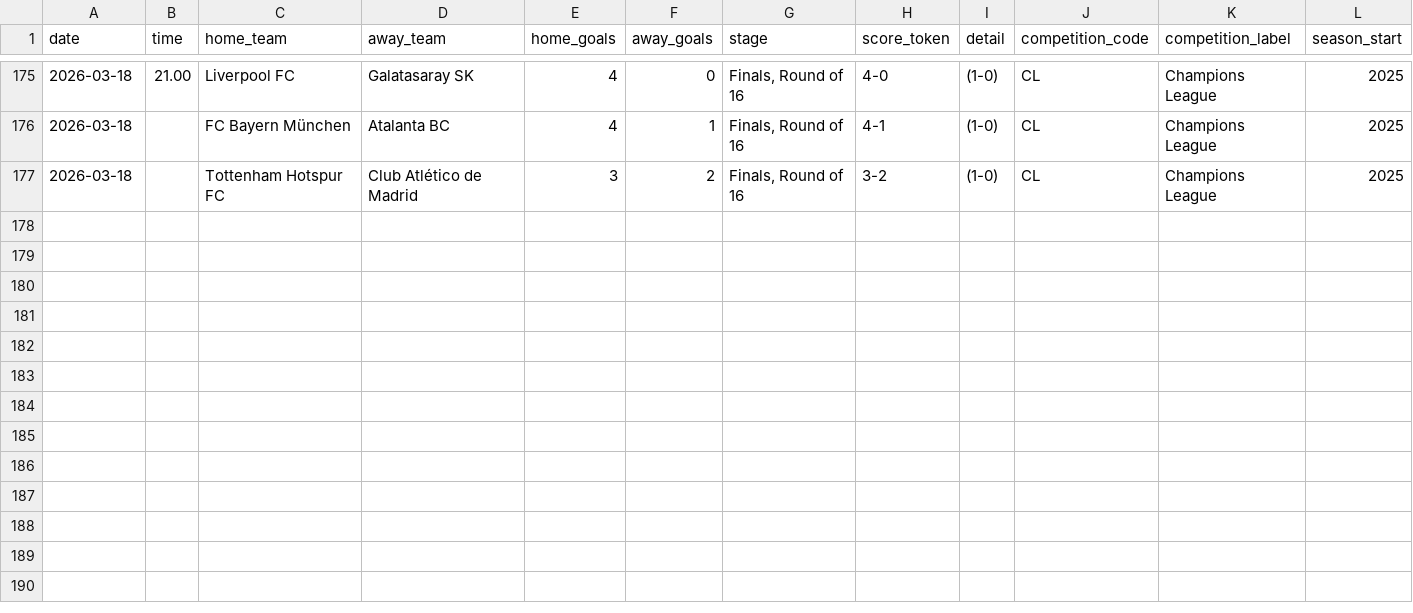
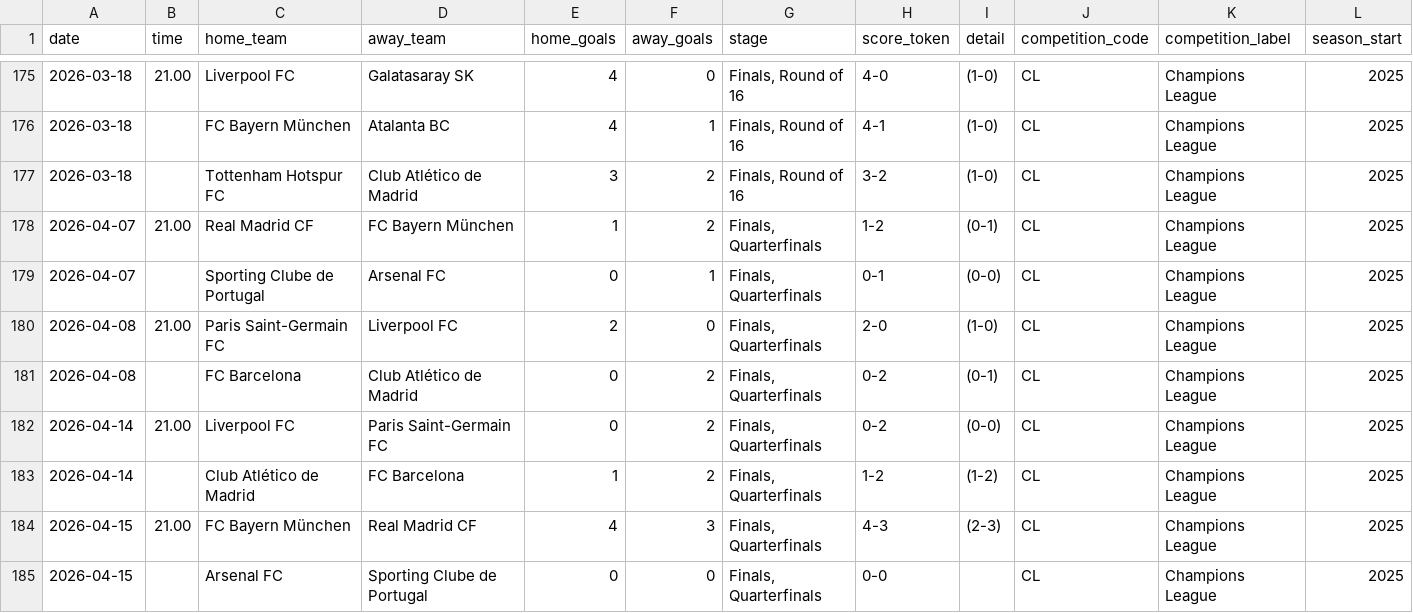
Before and after one commit to dan-owolabi/predict, a CSV file: data/openfootball-europe/CL_2025_2026.csv, drawn as a sheet; only a part is shown, gaps mark what is left out; the diff names each change by its address in the sheet, - before the commit and + after, or states it on an @@ line.

```diff
--- a/data/openfootball-europe/CL_2025_2026.csv
+++ b/data/openfootball-europe/CL_2025_2026.csv
+row 178: 2026-04-07 | 21.00 | Real Madrid CF | FC Bayern München | 1 | 2 | Finals, Quarterfinals | 1-2 | (0-1) | CL | Champions League | 2025
+row 179: 2026-04-07 |  | Sporting Clube de Portugal | Arsenal FC | 0 | 1 | Finals, Quarterfinals | 0-1 | (0-0) | CL | Champions League | 2025
+row 180: 2026-04-08 | 21.00 | Paris Saint-Germain FC | Liverpool FC | 2 | 0 | Finals, Quarterfinals | 2-0 | (1-0) | CL | Champions League | 2025
+row 181: 2026-04-08 |  | FC Barcelona | Club Atlético de Madrid | 0 | 2 | Finals, Quarterfinals | 0-2 | (0-1) | CL | Champions League | 2025
+row 182: 2026-04-14 | 21.00 | Liverpool FC | Paris Saint-Germain FC | 0 | 2 | Finals, Quarterfinals | 0-2 | (0-0) | CL | Champions League | 2025
+row 183: 2026-04-14 |  | Club Atlético de Madrid | FC Barcelona | 1 | 2 | Finals, Quarterfinals | 1-2 | (1-2) | CL | Champions League | 2025
+row 184: 2026-04-15 | 21.00 | FC Bayern München | Real Madrid CF | 4 | 3 | Finals, Quarterfinals | 4-3 | (2-3) | CL | Champions League | 2025
+row 185: 2026-04-15 |  | Arsenal FC | Sporting Clube de Portugal | 0 | 0 | Finals, Quarterfinals | 0-0 |  | CL | Champions League | 2025
```
Also changed, not shown: cv_results.csv, data/openfootball-europe/CL_all.csv, 14 other files.
